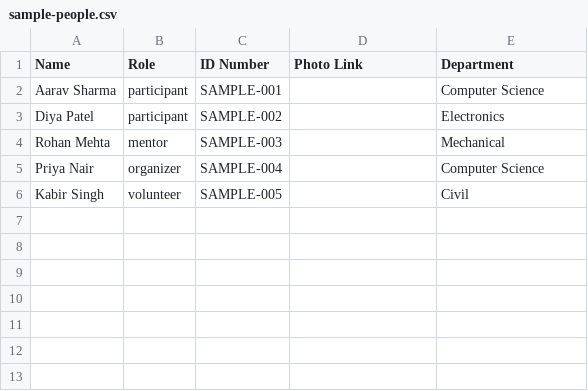
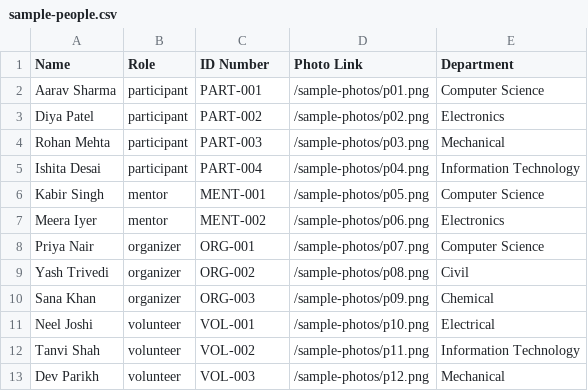
Before and after one commit to safdarkarmula11/Doomsday.exe_Incursion-, a CSV file: public/sample-people.csv, drawn as a sheet.

Commit message:
sample csv data

```diff
--- a/public/sample-people.csv
+++ b/public/sample-people.csv
@@ -1,6 +1,13 @@
 Name,Role,ID Number,Photo Link,Department
-Aarav Sharma,participant,SAMPLE-001,,Computer Science
-Diya Patel,participant,SAMPLE-002,,Electronics
-Rohan Mehta,mentor,SAMPLE-003,,Mechanical
-Priya Nair,organizer,SAMPLE-004,,Computer Science
-Kabir Singh,volunteer,SAMPLE-005,,Civil
+Aarav Sharma,participant,PART-001,/sample-photos/p01.png,Computer Science
+Diya Patel,participant,PART-002,/sample-photos/p02.png,Electronics
+Rohan Mehta,participant,PART-003,/sample-photos/p03.png,Mechanical
+Ishita Desai,participant,PART-004,/sample-photos/p04.png,Information Technology
+Kabir Singh,mentor,MENT-001,/sample-photos/p05.png,Computer Science
+Meera Iyer,mentor,MENT-002,/sample-photos/p06.png,Electronics
+Priya Nair,organizer,ORG-001,/sample-photos/p07.png,Computer Science
+Yash Trivedi,organizer,ORG-002,/sample-photos/p08.png,Civil
+Sana Khan,organizer,ORG-003,/sample-photos/p09.png,Chemical
+Neel Joshi,volunteer,VOL-001,/sample-photos/p10.png,Electrical
+Tanvi Shah,volunteer,VOL-002,/sample-photos/p11.png,Information Technology
+Dev Parikh,volunteer,VOL-003,/sample-photos/p12.png,Mechanical
```
Also changed, not shown: 12 other files.
